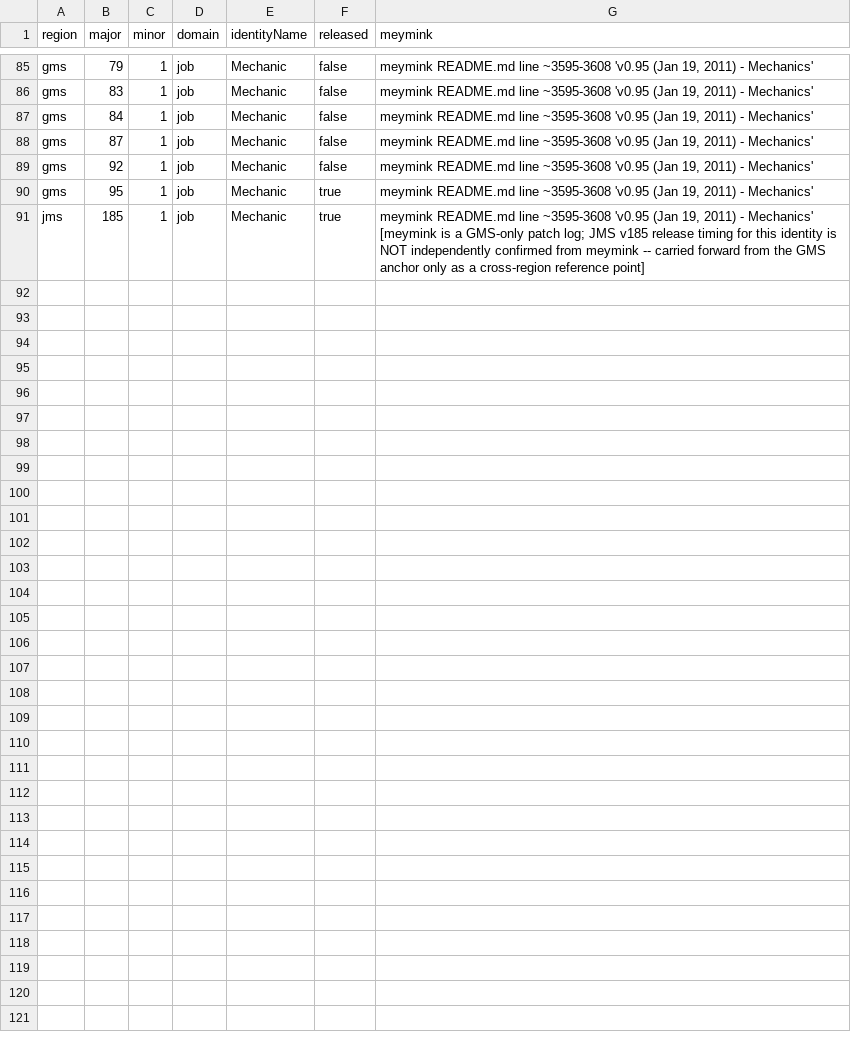
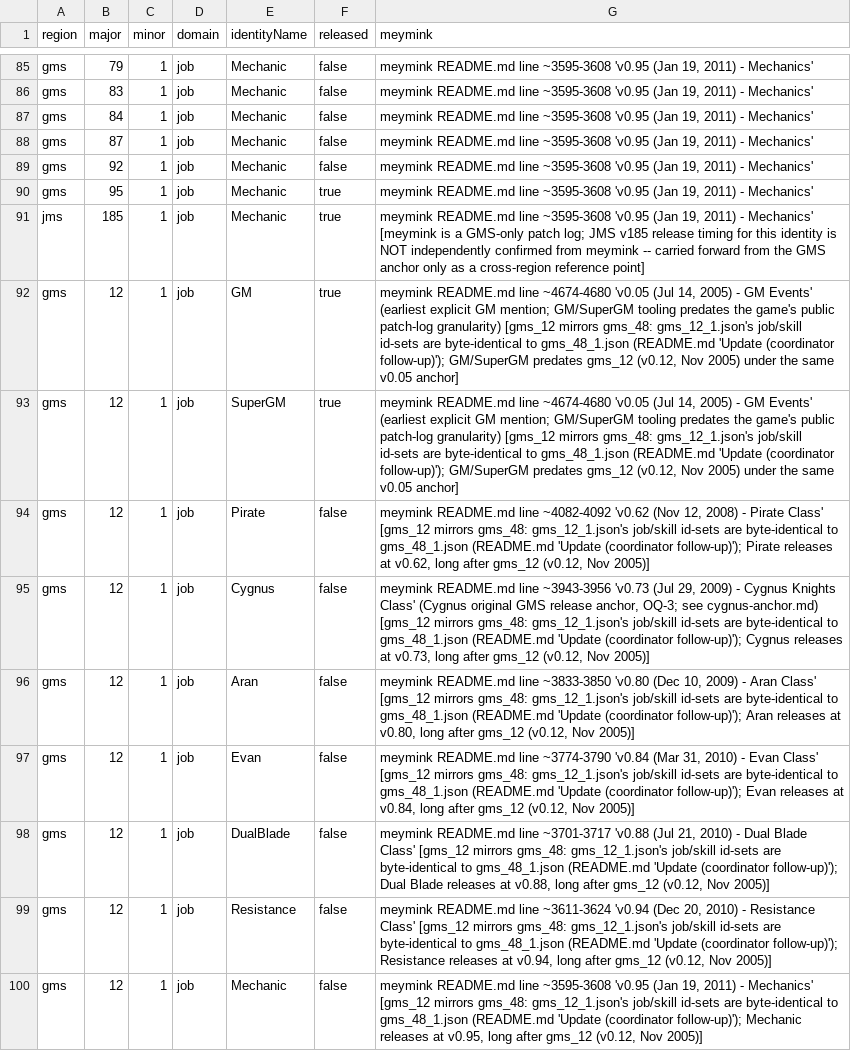
Before and after one commit to Chronicle20/atlas, a CSV file: docs/tasks/task-187-version-aware-id-semantics/audit/availability.csv, drawn as a sheet; only a part is shown, gaps mark what is left out.

```diff
--- a/docs/tasks/task-187-version-aware-id-semantics/audit/availability.csv
+++ b/docs/tasks/task-187-version-aware-id-semantics/audit/availability.csv
@@ -91 +91,10 @@ gms,95,1,job,Mechanic,true,"meymink README.md line ~3595-3608 'v0.95 (Jan 19, 20
 jms,185,1,job,Mechanic,true,"meymink README.md line ~3595-3608 'v0.95 (Jan 19, 2011) - Mechanics' [meymink is a GMS-only patch log; JMS v185 release timing for this identity is NOT independently confirmed from meymink -- carried forward from the GMS anchor only as a cross-region reference point]"
+gms,12,1,job,GM,true,"meymink README.md line ~4674-4680 'v0.05 (Jul 14, 2005) - GM Events' (earliest explicit GM mention; GM/SuperGM tooling predates the game's public patch-log granularity) [gms_12 mirrors gms_48: gms_12_1.json's job/skill id-sets are byte-identical to gms_48_1.json (README.md 'Update (coordinator follow-up)'); GM/SuperGM predates gms_12 (v0.12, Nov 2005) under the same v0.05 anchor]"
+gms,12,1,job,SuperGM,true,"meymink README.md line ~4674-4680 'v0.05 (Jul 14, 2005) - GM Events' (earliest explicit GM mention; GM/SuperGM tooling predates the game's public patch-log granularity) [gms_12 mirrors gms_48: gms_12_1.json's job/skill id-sets are byte-identical to gms_48_1.json (README.md 'Update (coordinator follow-up)'); GM/SuperGM predates gms_12 (v0.12, Nov 2005) under the same v0.05 anchor]"
+gms,12,1,job,Pirate,false,"meymink README.md line ~4082-4092 'v0.62 (Nov 12, 2008) - Pirate Class' [gms_12 mirrors gms_48: gms_12_1.json's job/skill id-sets are byte-identical to gms_48_1.json (README.md 'Update (coordinator follow-up)'); Pirate releases at v0.62, long after gms_12 (v0.12, Nov 2005)]"
+gms,12,1,job,Cygnus,false,"meymink README.md line ~3943-3956 'v0.73 (Jul 29, 2009) - Cygnus Knights Class' (Cygnus original GMS release anchor, OQ-3; see cygnus-anchor.md) [gms_12 mirrors gms_48: gms_12_1.json's job/skill id-sets are byte-identical to gms_48_1.json (README.md 'Update (coordinator follow-up)'); Cygnus releases at v0.73, long after gms_12 (v0.12, Nov 2005)]"
+gms,12,1,job,Aran,false,"meymink README.md line ~3833-3850 'v0.80 (Dec 10, 2009) - Aran Class' [gms_12 mirrors gms_48: gms_12_1.json's job/skill id-sets are byte-identical to gms_48_1.json (README.md 'Update (coordinator follow-up)'); Aran releases at v0.80, long after gms_12 (v0.12, Nov 2005)]"
+gms,12,1,job,Evan,false,"meymink README.md line ~3774-3790 'v0.84 (Mar 31, 2010) - Evan Class' [gms_12 mirrors gms_48: gms_12_1.json's job/skill id-sets are byte-identical to gms_48_1.json (README.md 'Update (coordinator follow-up)'); Evan releases at v0.84, long after gms_12 (v0.12, Nov 2005)]"
+gms,12,1,job,DualBlade,false,"meymink README.md line ~3701-3717 'v0.88 (Jul 21, 2010) - Dual Blade Class' [gms_12 mirrors gms_48: gms_12_1.json's job/skill id-sets are byte-identical to gms_48_1.json (README.md 'Update (coordinator follow-up)'); Dual Blade releases at v0.88, long after gms_12 (v0.12, Nov 2005)]"
+gms,12,1,job,Resistance,false,"meymink README.md line ~3611-3624 'v0.94 (Dec 20, 2010) - Resistance Class' [gms_12 mirrors gms_48: gms_12_1.json's job/skill id-sets are byte-identical to gms_48_1.json (README.md 'Update (coordinator follow-up)'); Resistance releases at v0.94, long after gms_12 (v0.12, Nov 2005)]"
+gms,12,1,job,Mechanic,false,"meymink README.md line ~3595-3608 'v0.95 (Jan 19, 2011) - Mechanics' [gms_12 mirrors gms_48: gms_12_1.json's job/skill id-sets are byte-identical to gms_48_1.json (README.md 'Update (coordinator follow-up)'); Mechanic releases at v0.95, long after gms_12 (v0.12, Nov 2005)]"
```
Also changed, not shown: 1 other file.
